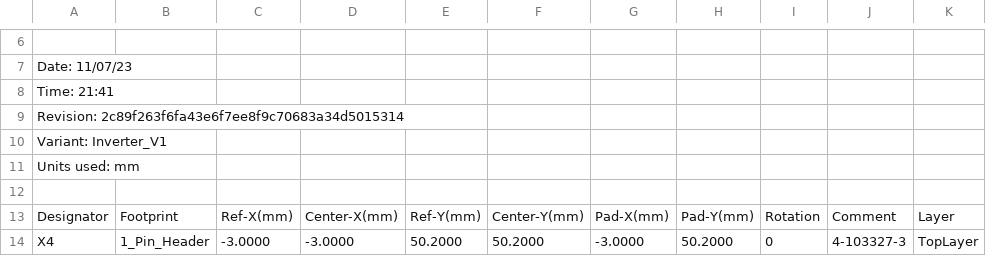
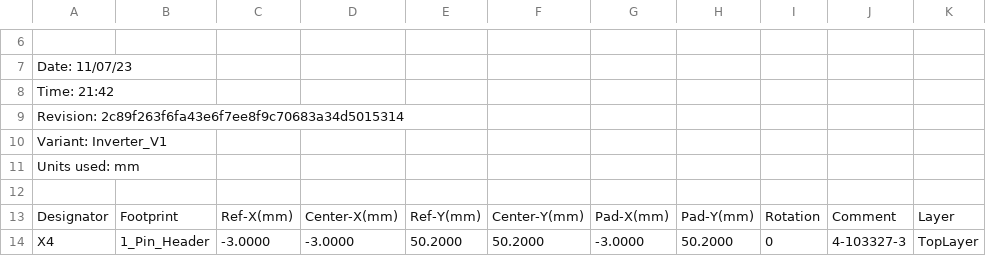
Before and after one commit to ultrazohm/uz_d_gan_inverter_epc, a CSV file: GaN_Inverter/Project Outputs for GanInverter/ProjectRevision/Pick Place/Pick_and_Place_GanInverter_Inverter_V1_Rev02.csv, drawn as a sheet; only a part is shown, gaps mark what is left out; the diff names each change by its address in the sheet, - before the commit and + after, or states it on an @@ line.

```diff
--- a/GaN_Inverter/Project Outputs for GanInverter/ProjectRevision/Pick Place/Pick_and_Place_GanInverter_Inverter_V1_Rev02.csv
+++ b/GaN_Inverter/Project Outputs for GanInverter/ProjectRevision/Pick Place/Pick_and_Place_GanInverter_Inverter_V1_Rev02.csv
-A8: Time: 21:41
+A8: Time: 21:42
```
Also changed, not shown: 19 other files.
